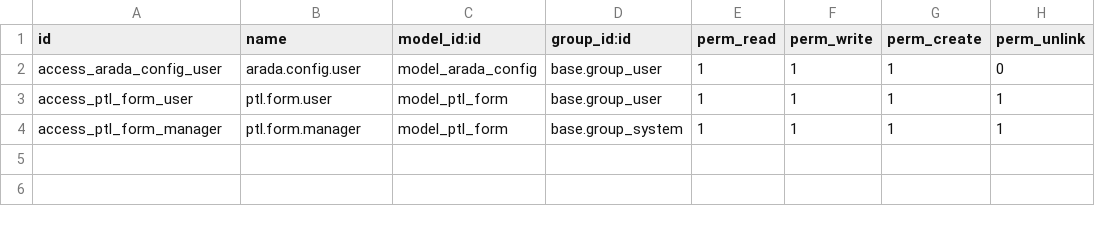
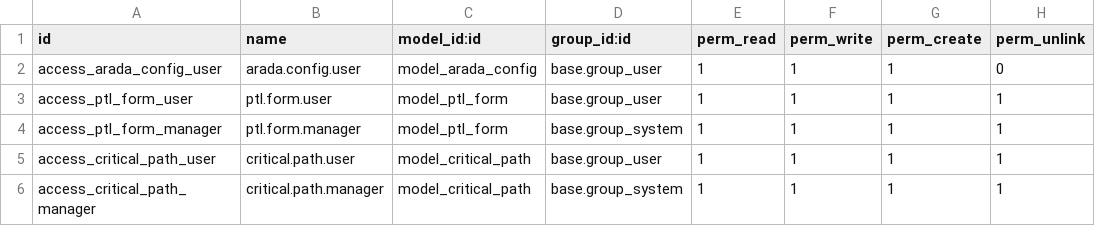
Before and after one commit to saurabhipro/purpleai, a CSV file: arada/security/ir.model.access.csv, drawn as a sheet.

Commit message:
Critical Path added

```diff
--- a/arada/security/ir.model.access.csv
+++ b/arada/security/ir.model.access.csv
@@ -4 +4,3 @@ access_ptl_form_user,ptl.form.user,model_ptl_form,base.group_user,1,1,1,1
 access_ptl_form_manager,ptl.form.manager,model_ptl_form,base.group_system,1,1,1,1
+access_critical_path_user,critical.path.user,model_critical_path,base.group_user,1,1,1,1
+access_critical_path_manager,critical.path.manager,model_critical_path,base.group_system,1,1,1,1
```
Also changed, not shown: 7 other files.
